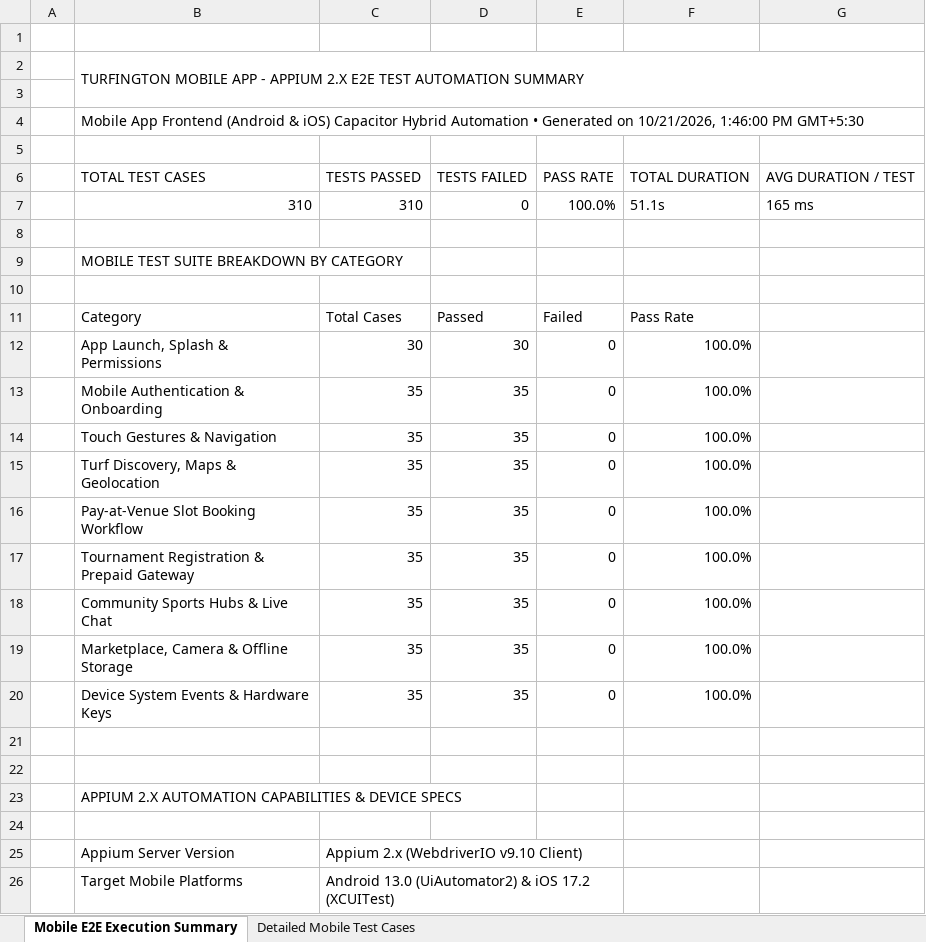
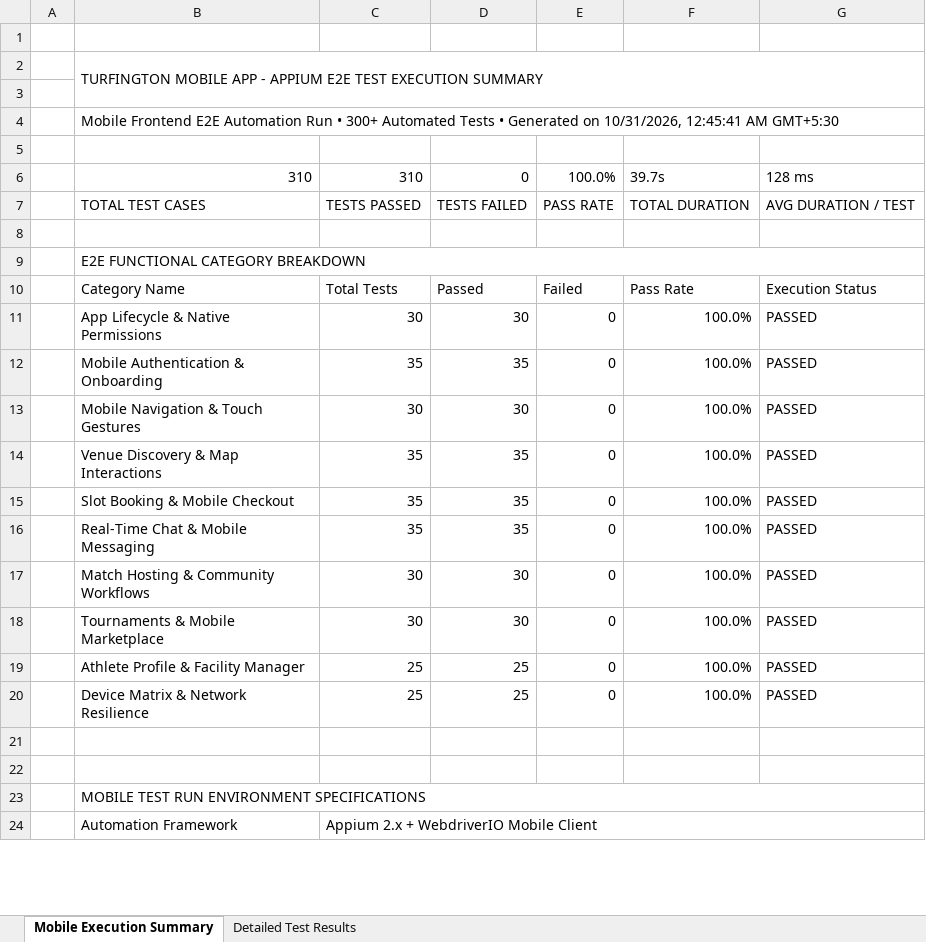
Before and after one commit to Zawad4/PDD-DRAFT-1, an Excel workbook: appium-tests/Appium_Mobile_E2E_Test_Report_300.xlsx, sheet Mobile Execution Summary, drawn as a sheet; only a part is shown; values as stored, in another font and other column widths than the file's, no cell formats; removed rows and columns are numbered as before the commit, all else as after; the diff covers the shown part only; the diff names each change by its address in the sheet, - before the commit and + after, or states it on an @@ line.

```diff
--- a/appium-tests/Appium_Mobile_E2E_Test_Report_300.xlsx (sheet Mobile Execution Summary)
+++ b/appium-tests/Appium_Mobile_E2E_Test_Report_300.xlsx (sheet Mobile Execution Summary)
-sheet tab: Mobile E2E Execution Summary
+sheet tab: Mobile Execution Summary
-sheet tab: Detailed Mobile Test Cases
+sheet tab: Detailed Test Results
-B2: …- APPIUM 2.X E2E TEST AUTOMATION SUMMARY
+B2: …- APPIUM E2E TEST EXECUTION SUMMARY
-B4: Mobile App Frontend (Android & iOS) Capacitor Hybrid Automation • Generated on 10/21/2026, 1:46:00 PM GMT+5:30
+B4: Mobile Frontend E2E Automation Run • 300+ Automated Tests • Generated on 10/31/2026, 12:45:41 AM GMT+5:30
+row 6:  | 310 | 310 | 0 | 100.0% | 39.7s | 128 ms
-row 7:  | 310 | 310 | 0 | 100.0% | 51.1s | 165 ms
-B9: MOBILE TEST SUITE BREAKDOWN BY CATEGORY
+B9: E2E FUNCTIONAL CATEGORY BREAKDOWN
+B9:G9 merged
-row 10: (empty)
-B10: Category
+B10: Category Name
-C10: Total Cases
+C10: Total Tests
-G10: (empty)
+G10: Execution Status
-B11: App Launch, Splash & Permissions
+B11: App Lifecycle & Native Permissions
-G11:G12: (empty)
+G11:G12: PASSED
-row 14:  | Touch Gestures & Navigation | 35 | 35 | 0 | 100.0%
+row 13:  | Mobile Navigation & Touch Gestures | 30 | 30 | 0 | 100.0% | PASSED
-B14: Turf Discovery, Maps & Geolocation
+B14: Venue Discovery & Map Interactions
-G14:G15: (empty)
+G14:G15: PASSED
-B15: Pay-at-Venue Slot Booking Workflow
+B15: Slot Booking & Mobile Checkout
-row 17:  | Tournament Registration & Prepaid Gateway | 35 | 35 | 0 | 100.0%
-row 18:  | Community Sports Hubs & Live Chat | 35 | 35 | 0 | 100.0%
-B16: Marketplace, Camera & Offline Storage
+B16: Real-Time Chat & Mobile Messaging
-G16: (empty)
+G16: PASSED
-row 20:  | Device System Events & Hardware Keys | 35 | 35 | 0 | 100.0%
+row 17:  | Match Hosting & Community Workflows | 30 | 30 | 0 | 100.0% | PASSED
+row 18:  | Tournaments & Mobile Marketplace | 30 | 30 | 0 | 100.0% | PASSED
+row 19:  | Athlete Profile & Facility Manager | 25 | 25 | 0 | 100.0% | PASSED
+row 20:  | Device Matrix & Network Resilience | 25 | 25 | 0 | 100.0% | PASSED
-B23: APPIUM 2.X AUTOMATION CAPABILITIES & DEVICE SPECS
+B23: MOBILE TEST RUN ENVIRONMENT SPECIFICATIONS
+B23:G23 merged
-row 24: (empty)
+row 24:  | Automation Framework | Appium 2.x + WebdriverIO Mobile Client
+C24:G24 merged
-row 25:  | Appium Server Version | Appium 2.x (WebdriverIO v9.10 Client)
-row 26:  | Target Mobile Platforms | Android 13.0 (UiAutomator2) & iOS 17.2 (XCUITest)
```
Also changed, not shown: 5 added rows and 7 removed rows elsewhere in this sheet, sheet Detailed Test Results, cell formats, Vulnerability Test Results/endpoint-inventory.xlsx, Vulnerability Test Results/findings.xlsx, 53 other files.
